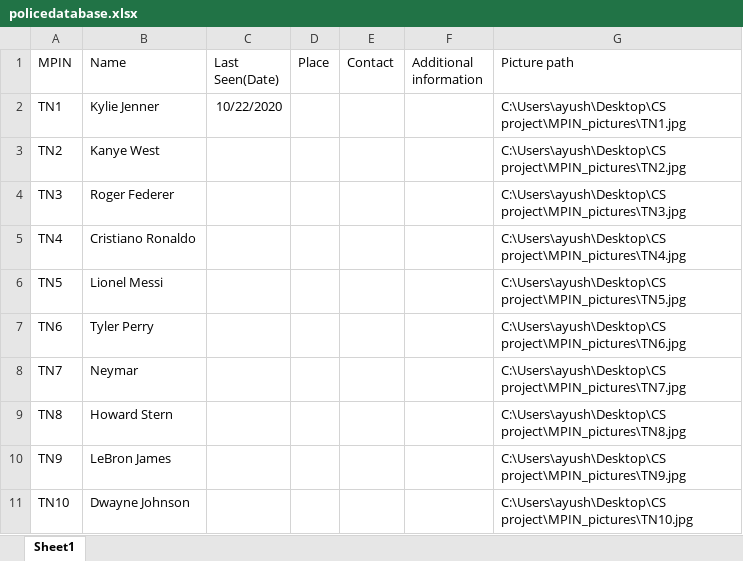
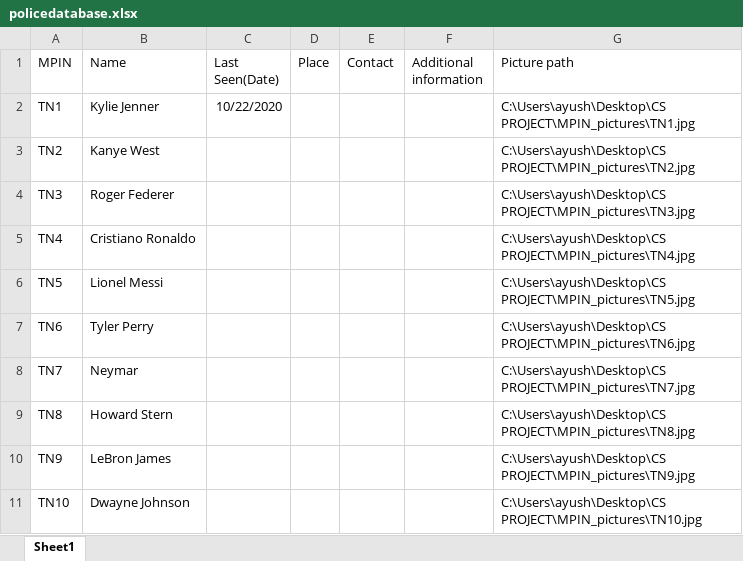
Before and after one commit to AvGeeky/csproject-P-DaISy, an Excel workbook: policedatabase.xlsx, sheet Sheet1, drawn as a sheet; values as stored, in another font and other column widths than the file's, no borders; the diff names each change by its address in the sheet, - before the commit and + after, or states it on an @@ line.

```diff
--- a/policedatabase.xlsx (sheet Sheet1)
+++ b/policedatabase.xlsx (sheet Sheet1)
-G2 (Picture path): C:\Users\ayush\Desktop\CS project\MPIN_pictures\TN1.jpg
+G2 (Picture path): C:\Users\ayush\Desktop\CS PROJECT\MPIN_pictures\TN1.jpg
-G3 (Picture path): C:\Users\ayush\Desktop\CS project\MPIN_pictures\TN2.jpg
+G3 (Picture path): C:\Users\ayush\Desktop\CS PROJECT\MPIN_pictures\TN2.jpg
-G4 (Picture path): C:\Users\ayush\Desktop\CS project\MPIN_pictures\TN3.jpg
+G4 (Picture path): C:\Users\ayush\Desktop\CS PROJECT\MPIN_pictures\TN3.jpg
-G5 (Picture path): C:\Users\ayush\Desktop\CS project\MPIN_pictures\TN4.jpg
+G5 (Picture path): C:\Users\ayush\Desktop\CS PROJECT\MPIN_pictures\TN4.jpg
-G6 (Picture path): C:\Users\ayush\Desktop\CS project\MPIN_pictures\TN5.jpg
+G6 (Picture path): C:\Users\ayush\Desktop\CS PROJECT\MPIN_pictures\TN5.jpg
-G7 (Picture path): C:\Users\ayush\Desktop\CS project\MPIN_pictures\TN6.jpg
+G7 (Picture path): C:\Users\ayush\Desktop\CS PROJECT\MPIN_pictures\TN6.jpg
-G8 (Picture path): C:\Users\ayush\Desktop\CS project\MPIN_pictures\TN7.jpg
+G8 (Picture path): C:\Users\ayush\Desktop\CS PROJECT\MPIN_pictures\TN7.jpg
-G9 (Picture path): C:\Users\ayush\Desktop\CS project\MPIN_pictures\TN8.jpg
+G9 (Picture path): C:\Users\ayush\Desktop\CS PROJECT\MPIN_pictures\TN8.jpg
-G10 (Picture path): C:\Users\ayush\Desktop\CS project\MPIN_pictures\TN9.jpg
+G10 (Picture path): C:\Users\ayush\Desktop\CS PROJECT\MPIN_pictures\TN9.jpg
-G11 (Picture path): C:\Users\ayush\Desktop\CS project\MPIN_pictures\TN10.jpg
+G11 (Picture path): C:\Users\ayush\Desktop\CS PROJECT\MPIN_pictures\TN10.jpg
```
Also changed, not shown: 2 other files.
